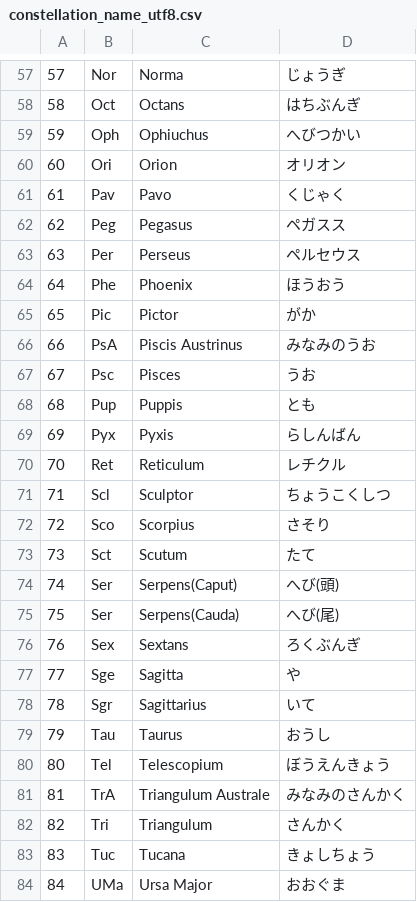
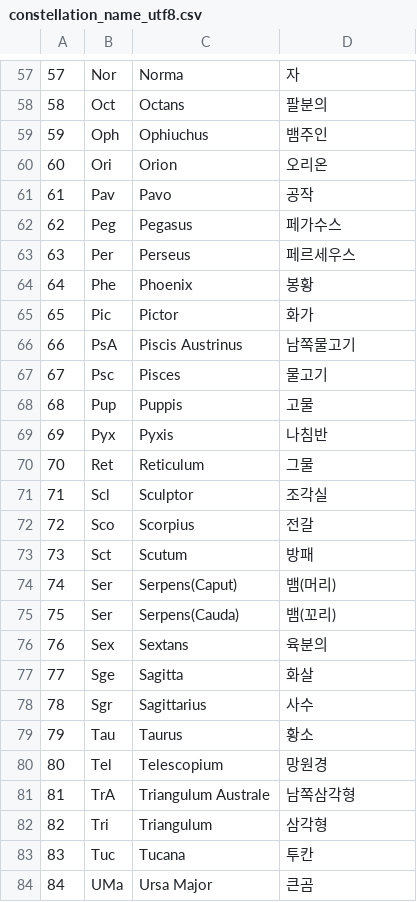
Before and after one commit to Ryuyraji/Unity-Solar-System, a CSV file: Solar-System/Assets/Data/constellation_name_utf8.csv, drawn as a sheet; only a part is shown, gaps mark what is left out; the diff covers the shown part only.

```diff
--- a/Solar-System/Assets/Data/constellation_name_utf8.csv
+++ b/Solar-System/Assets/Data/constellation_name_utf8.csv
@@ -57,28 +57,28 @@
-57,Nor,Norma,じょうぎ
-58,Oct,Octans,はちぶんぎ
-59,Oph,Ophiuchus,へびつかい
-60,Ori,Orion,オリオン
-61,Pav,Pavo,くじゃく
-62,Peg,Pegasus,ペガスス
-63,Per,Perseus,ペルセウス
-64,Phe,Phoenix,ほうおう
-65,Pic,Pictor,がか
-66,PsA,Piscis Austrinus,みなみのうお
-67,Psc,Pisces,うお
-68,Pup,Puppis,とも
-69,Pyx,Pyxis,らしんばん
-70,Ret,Reticulum,レチクル
-71,Scl,Sculptor,ちょうこくしつ
-72,Sco,Scorpius,さそり
-73,Sct,Scutum,たて
-74,Ser,Serpens(Caput),へび(頭)
-75,Ser,Serpens(Cauda),へび(尾)
-76,Sex,Sextans,ろくぶんぎ
-77,Sge,Sagitta,や
-78,Sgr,Sagittarius,いて
-79,Tau,Taurus,おうし
-80,Tel,Telescopium,ぼうえんきょう
-81,TrA,Triangulum Australe,みなみのさんかく
-82,Tri,Triangulum,さんかく
-83,Tuc,Tucana,きょしちょう
-84,UMa,Ursa Major,おおぐま
+57,Nor,Norma,자
+58,Oct,Octans,팔분의
+59,Oph,Ophiuchus,뱀주인
+60,Ori,Orion,오리온
+61,Pav,Pavo,공작
+62,Peg,Pegasus,페가수스
+63,Per,Perseus,페르세우스
+64,Phe,Phoenix,봉황
+65,Pic,Pictor,화가
+66,PsA,Piscis Austrinus,남쪽물고기
+67,Psc,Pisces,물고기
+68,Pup,Puppis,고물
+69,Pyx,Pyxis,나침반
+70,Ret,Reticulum,그물
+71,Scl,Sculptor,조각실
+72,Sco,Scorpius,전갈
+73,Sct,Scutum,방패
+74,Ser,Serpens(Caput),뱀(머리)
+75,Ser,Serpens(Cauda),뱀(꼬리)
+76,Sex,Sextans,육분의
+77,Sge,Sagitta,화살
+78,Sgr,Sagittarius,사수
+79,Tau,Taurus,황소
+80,Tel,Telescopium,망원경
+81,TrA,Triangulum Australe,남쪽삼각형
+82,Tri,Triangulum,삼각형
+83,Tuc,Tucana,투칸
+84,UMa,Ursa Major,큰곰
```
Also changed, not shown: 61 edited cells elsewhere in this file.
